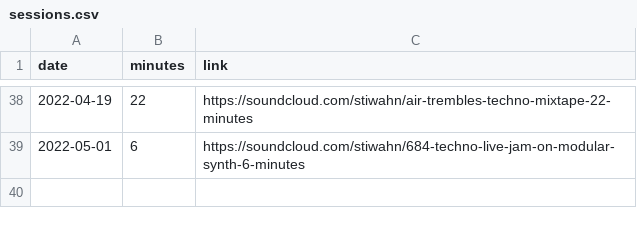
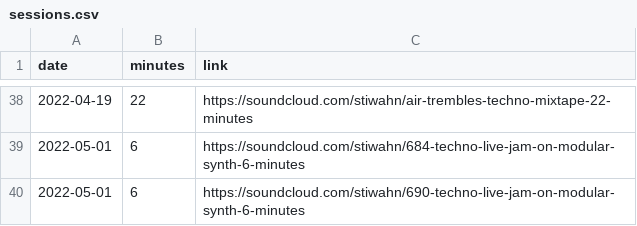
Before and after one commit to bummbummgarage/bummbummgarage.github.io, a CSV file: _data/sessions.csv, drawn as a sheet; only a part is shown, gaps mark what is left out; the diff names each change by its address in the sheet, - before the commit and + after, or states it on an @@ line.

Commit message:
Update sessions.csv

```diff
--- a/_data/sessions.csv
+++ b/_data/sessions.csv
+row 40: 2022-05-01 | 6 | https://soundcloud.com/stiwahn/690-techno-live-jam-on-modular-synth-6-minutes
```
